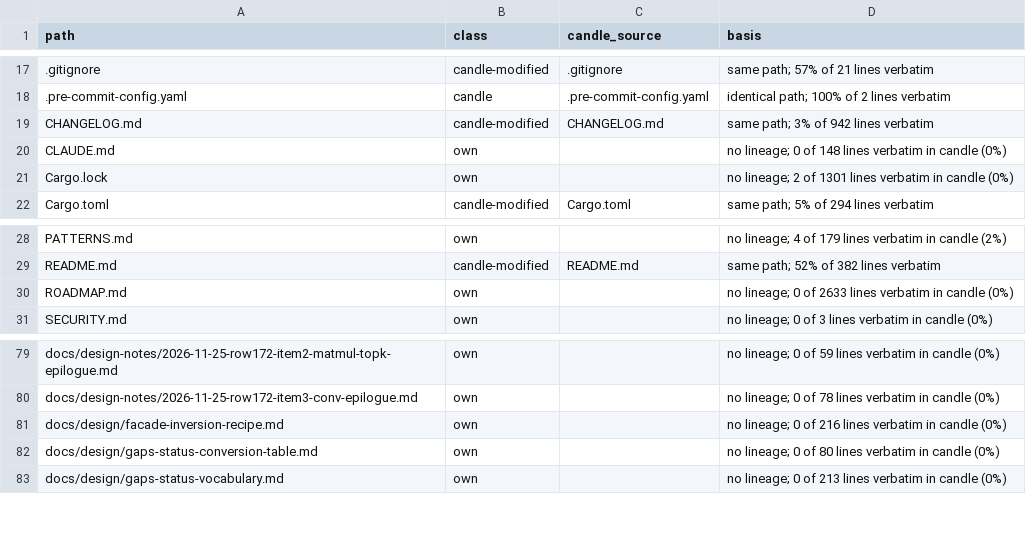
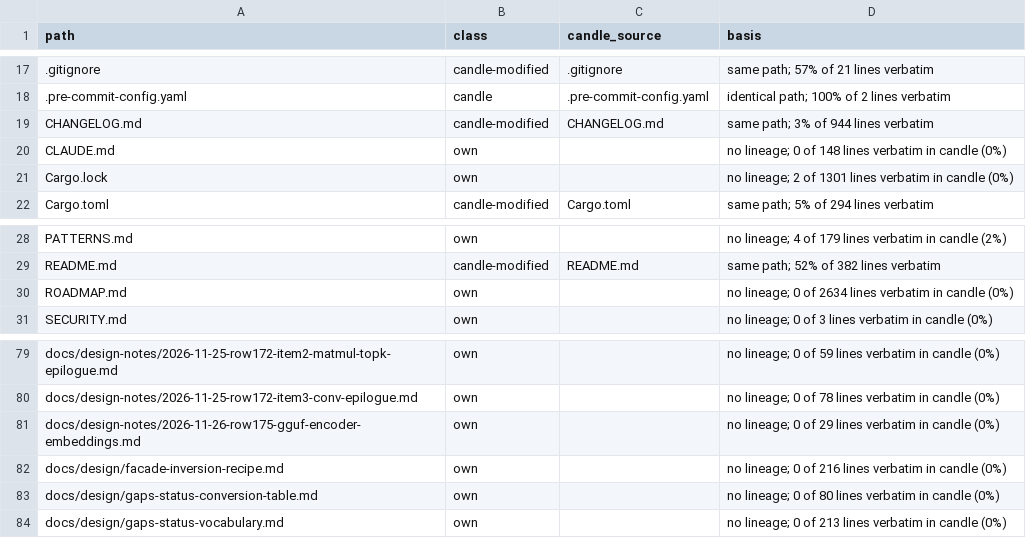
Before and after one commit to ThinkersJournal/fuel, a TSV file: docs/provenance/FILES.tsv, drawn as a sheet; only a part is shown, gaps mark what is left out.

```diff
--- a/docs/provenance/FILES.tsv
+++ b/docs/provenance/FILES.tsv
@@ -18,3 +18,3 @@ path	class	candle_source	basis
 .pre-commit-config.yaml	candle	.pre-commit-config.yaml	identical path; 100% of 2 lines verbatim
-CHANGELOG.md	candle-modified	CHANGELOG.md	same path; 3% of 942 lines verbatim
+CHANGELOG.md	candle-modified	CHANGELOG.md	same path; 3% of 944 lines verbatim
 CLAUDE.md	own		no lineage; 0 of 148 lines verbatim in candle (0%)
@@ -29,3 +29,3 @@ PATTERNS.md	own		no lineage; 4 of 179 lines verbatim in candle (2%)
 README.md	candle-modified	README.md	same path; 52% of 382 lines verbatim
-ROADMAP.md	own		no lineage; 0 of 2633 lines verbatim in candle (0%)
+ROADMAP.md	own		no lineage; 0 of 2634 lines verbatim in candle (0%)
 SECURITY.md	own		no lineage; 0 of 3 lines verbatim in candle (0%)
@@ -80,2 +80,3 @@ docs/design-notes/2026-11-25-row172-item2-matmul-topk-epilogue.md	own		no lineag
 docs/design-notes/2026-11-25-row172-item3-conv-epilogue.md	own		no lineage; 0 of 78 lines verbatim in candle (0%)
+docs/design-notes/2026-11-26-row175-gguf-encoder-embeddings.md	own		no lineage; 0 of 29 lines verbatim in candle (0%)
 docs/design/facade-inversion-recipe.md	own		no lineage; 0 of 216 lines verbatim in candle (0%)
```
Also changed, not shown: 1 other file.
